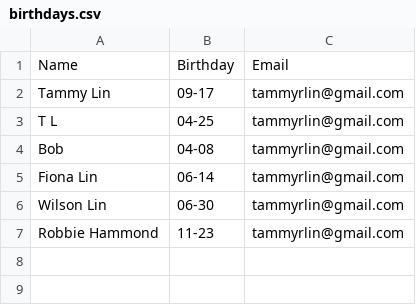
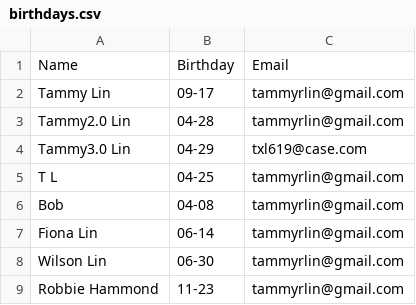
Before and after one commit to mausaye/CSDS285, a CSV file: birthdays.csv, drawn as a sheet; the diff names each change by its address in the sheet, - before the commit and + after, or states it on an @@ line.

```diff
--- a/birthdays.csv
+++ b/birthdays.csv
+row 3: Tammy2.0 Lin | 04-28 | tammyrlin@gmail.com
+row 4: Tammy3.0 Lin | 04-29 | txl619@case.com
```
Also changed, not shown: 10 other files.
